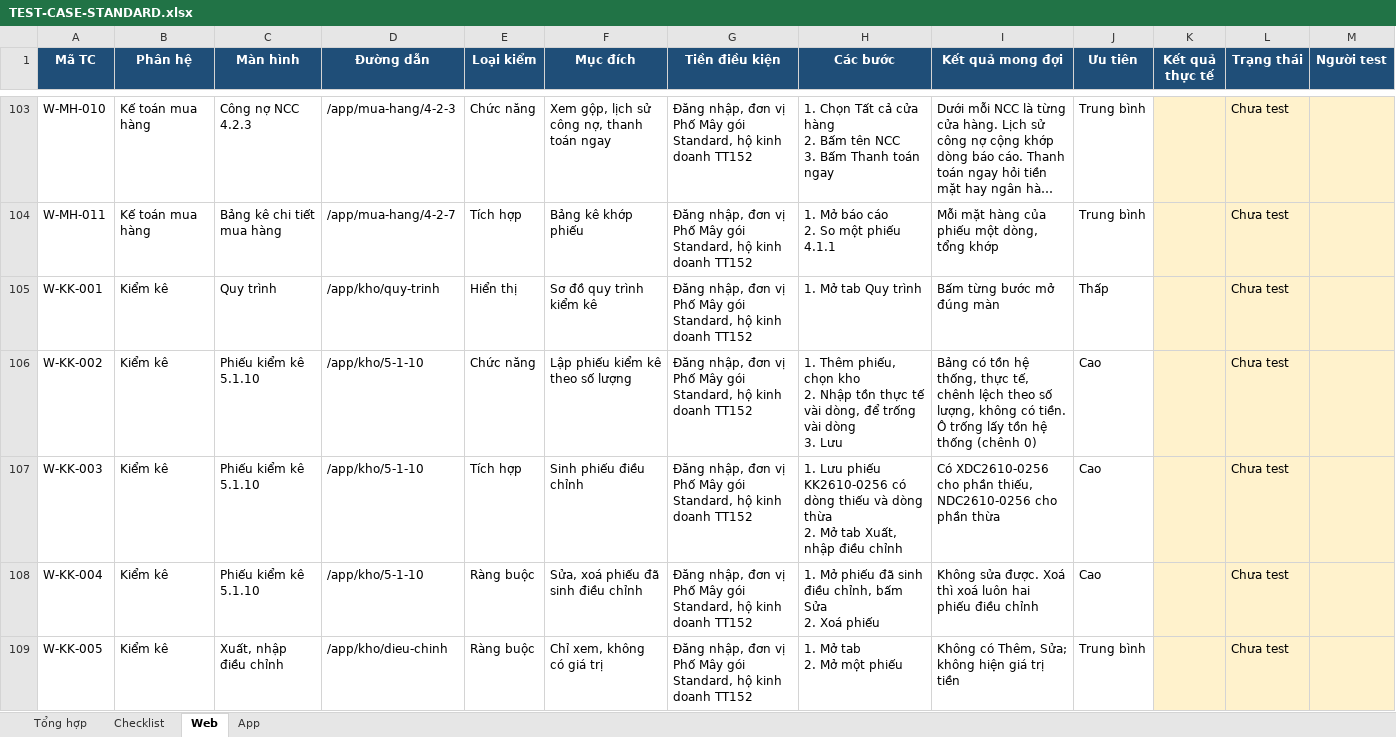
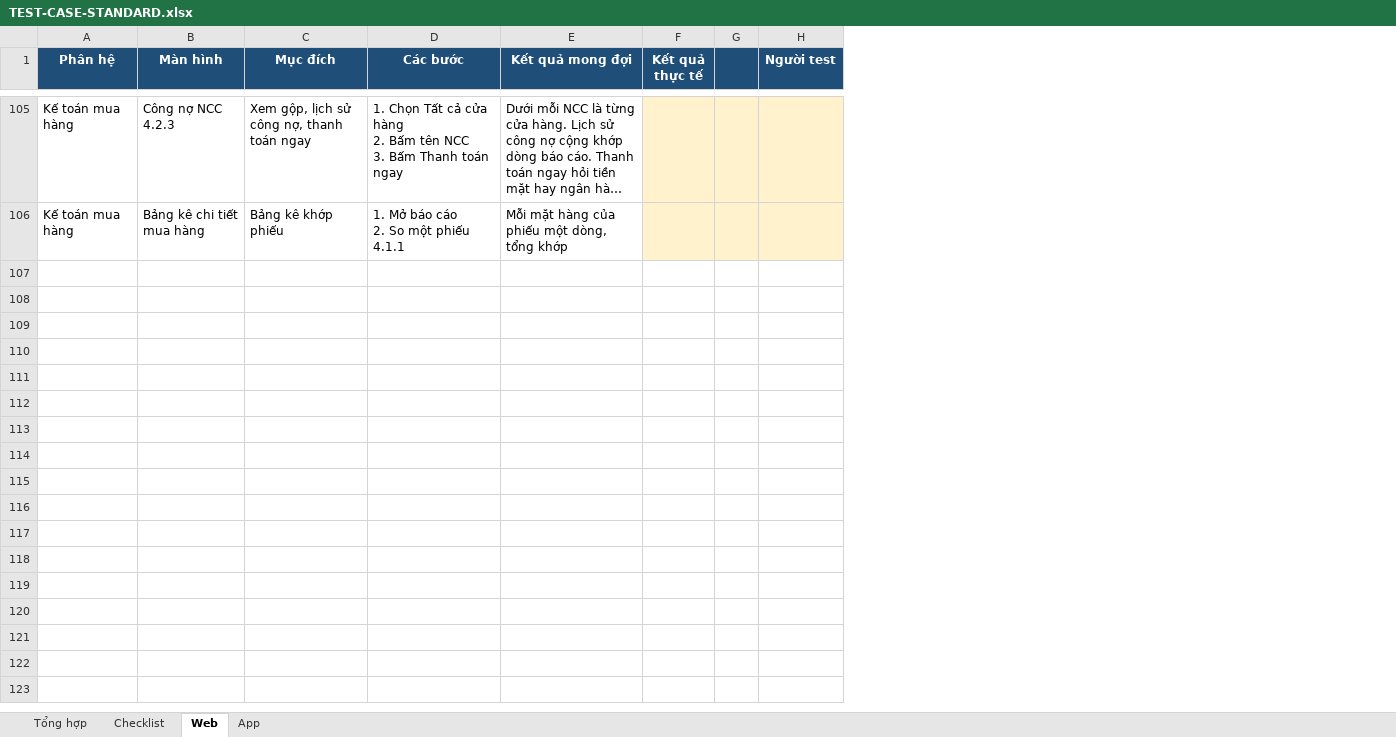
Before and after one commit to trungkhanhduong93/iaccdemo, an Excel workbook: docs/TEST-CASE-STANDARD.xlsx, sheet Web, drawn as a sheet; only a part is shown, gaps mark what is left out; long unchanged cells end in …; values as stored, in another font and other column widths than the file's, no borders; removed rows and columns are numbered as before the commit, all else as after; rows hold the shown columns only; ↵ is a line break in a cell; the diff covers the shown part only; the diff names each change by its address in the sheet, - before the commit and + after, or states it on an @@ line.

```diff
--- a/docs/TEST-CASE-STANDARD.xlsx (sheet Web)
+++ b/docs/TEST-CASE-STANDARD.xlsx (sheet Web)
-column A (Mã TC), rows 103-104: W-MH-010 | W-MH-011
-column D (Đường dẫn), rows 103-104: /app/mua-hang/4-2-3 | /app/mua-hang/4-2-7
-column E (Loại kiểm), rows 103-104: Chức năng | Tích hợp
-column G (Tiền điều kiện), rows 103-104: Đăng nhập, đơn vị Phố Mây gói Standard, hộ kinh doanh TT152 | Đăng nhập, đơn vị Phố Mây gói Standard, hộ kinh doanh TT152
-column J (Ưu tiên), rows 103-104: Trung bình | Trung bình
-column L (Trạng thái), rows 103-104: Chưa test | Chưa test
+column G, empty
-row 105: W-KK-001 | Kiểm kê | Quy trình | /app/kho/quy-trinh | Hiển thị | Sơ đồ quy trình kiểm kê | Đăng nhập, đơn vị Phố Mây gói Standard, hộ kinh doanh TT152 | 1. Mở tab Quy trình | Bấm từng bước mở đúng màn | Thấp |  | Chưa test
-row 106: W-KK-002 | Kiểm kê | Phiếu kiểm kê 5.1.10 | /app/kho/5-1-10 | Chức năng | Lập phiếu kiểm kê theo số lượng | Đăng nhập, đơn vị Phố Mây gói Standard, hộ kinh doanh TT152 | 1. Thêm phiếu, chọn kho ↵ 2. Nhập tồn thực tế vài dòng, để trống vài dòng ↵ 3. Lưu | Bảng có tồn hệ thống, thực tế, chênh lệch theo số lượng, không có tiền. Ô trống lấy tồn hệ thống (chênh 0) | Cao |  | Chưa test
-row 107: W-KK-003 | Kiểm kê | Phiếu kiểm kê 5.1.10 | /app/kho/5-1-10 | Tích hợp | Sinh phiếu điều chỉnh | Đăng nhập, đơn vị Phố Mây gói Standard, hộ kinh doanh TT152 | 1. Lưu phiếu KK2610-0256 có dòng thiếu và dòng thừa ↵ 2. Mở tab Xuất, nhập điều chỉnh | Có XDC2610-0256 cho phần thiếu, NDC2610-0256 cho phần thừa | Cao |  | Chưa test
-row 108: W-KK-004 | Kiểm kê | Phiếu kiểm kê 5.1.10 | /app/kho/5-1-10 | Ràng buộc | Sửa, xoá phiếu đã sinh điều chỉnh | Đăng nhập, đơn vị Phố Mây gói Standard, hộ kinh doanh TT152 | 1. Mở phiếu đã sinh điều chỉnh, bấm Sửa ↵ 2. Xoá phiếu | Không sửa được. Xoá thì xoá luôn hai phiếu điều chỉnh | Cao |  | Chưa test
-row 109: W-KK-005 | Kiểm kê | Xuất, nhập điều chỉnh | /app/kho/dieu-chinh | Ràng buộc | Chỉ xem, không có giá trị | Đăng nhập, đơn vị Phố Mây gói Standard, hộ kinh doanh TT152 | 1. Mở tab ↵ 2. Mở một phiếu | Không có Thêm, Sửa; không hiện giá trị tiền | Trung bình |  | Chưa test
```
Also changed, not shown: 2 added rows and 136 removed rows elsewhere in this sheet, sheet Checklist, sheet Tổng hợp.
